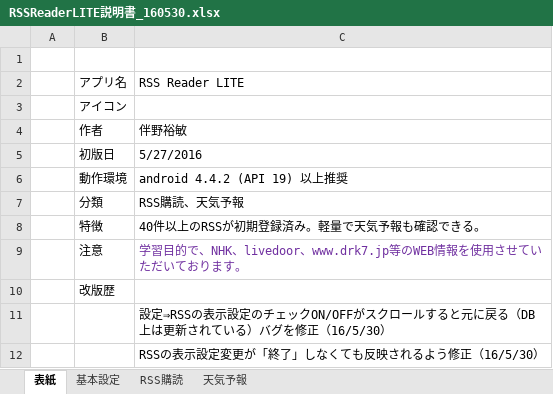
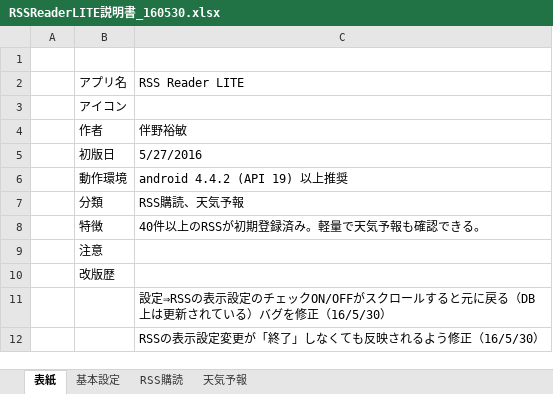
Before and after one commit to kanamachi-boy/rssreaderL, an Excel workbook: app/リリース/RSSReaderLITE説明書_160530.xlsx, sheet 表紙, drawn as a sheet; values as stored, in another font and other column widths than the file's, no borders; charts and pictures not drawn; the diff names each change by its address in the sheet, - before the commit and + after, or states it on an @@ line.

```diff
--- a/app/リリース/RSSReaderLITE説明書_160530.xlsx (sheet 表紙)
+++ b/app/リリース/RSSReaderLITE説明書_160530.xlsx (sheet 表紙)
-C9: 学習目的で、NHK、livedoor、www.drk7.jp等のWEB情報を使用させていただいております。
+C9: (empty)
```
Also changed, not shown: sheet 天気予報, 1 other file.
